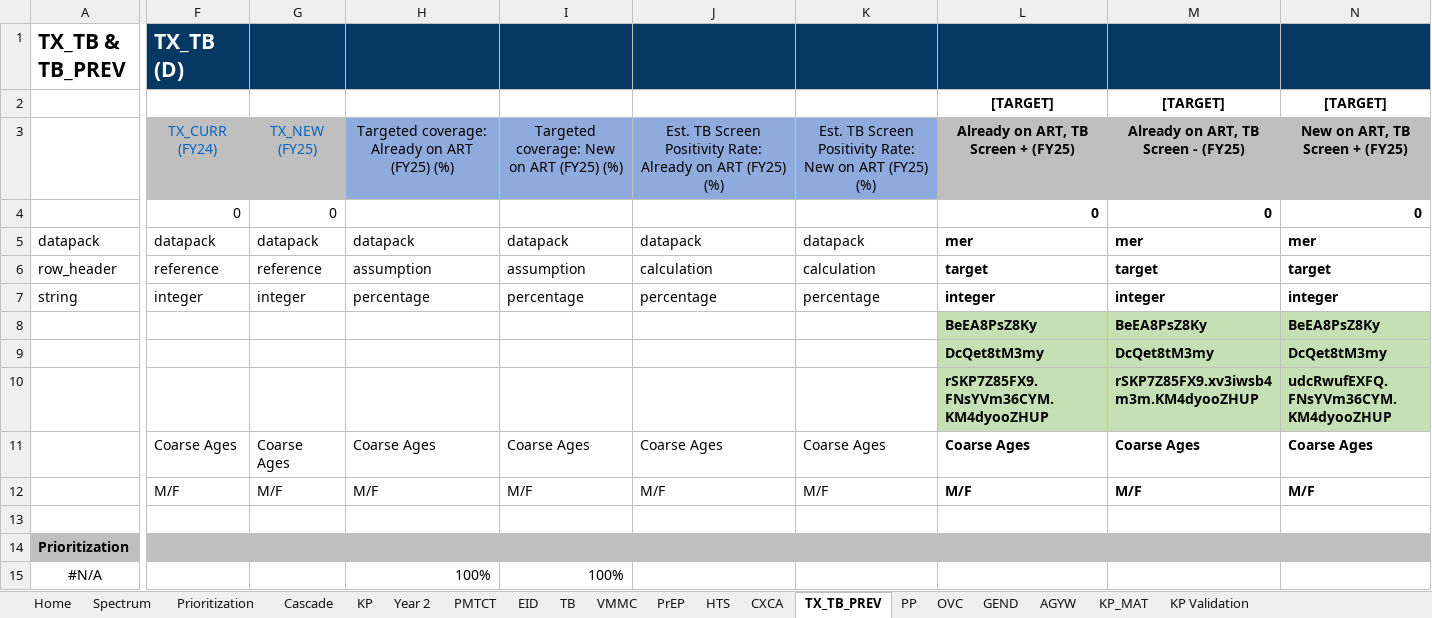
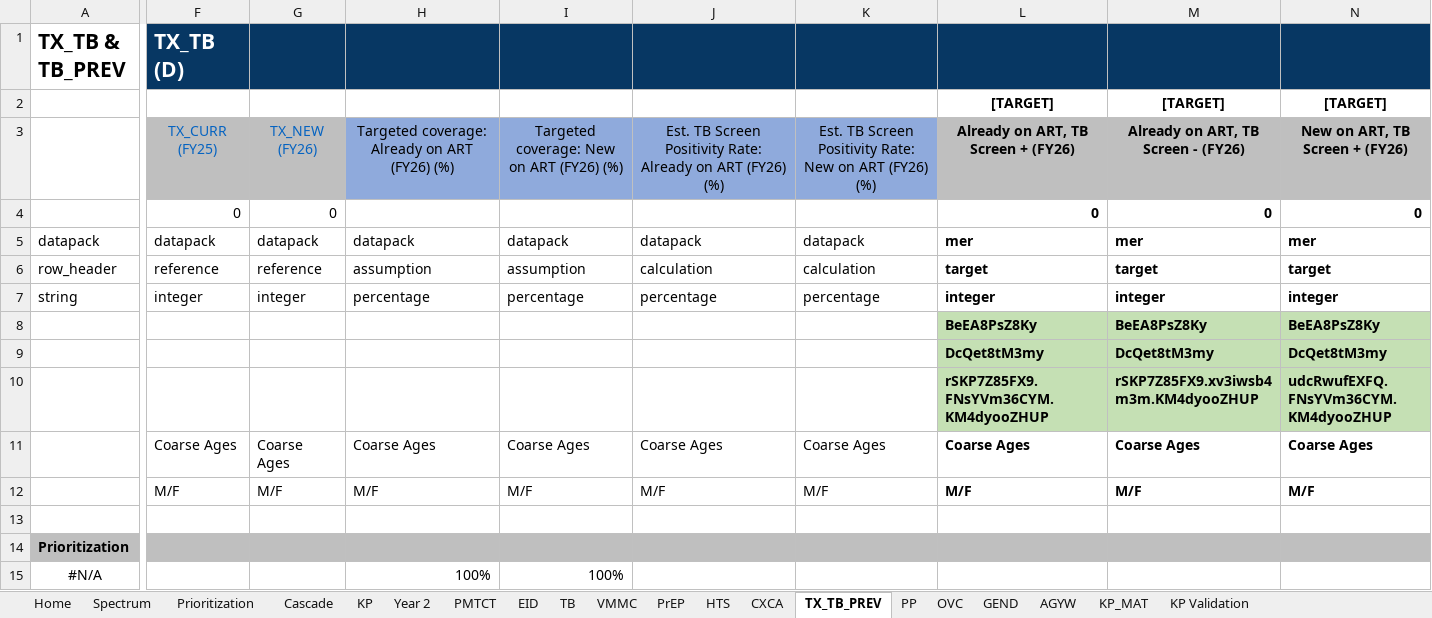
Before and after one commit to pepfar-datim/datapackr, an Excel workbook: inst/extdata/COP25_Data_Pack_Template.xlsx, sheet TX_TB_PREV, drawn as a sheet; only a part is shown, gaps mark what is left out; values as stored, in another font and other column widths than the file's, no borders; conditional formats not drawn; the diff covers the shown part only; the diff names each change by its address in the sheet, - before the commit and + after, or states it on an @@ line.

```diff
--- a/inst/extdata/COP25_Data_Pack_Template.xlsx (sheet TX_TB_PREV)
+++ b/inst/extdata/COP25_Data_Pack_Template.xlsx (sheet TX_TB_PREV)
-F3: TX_CURR (FY24)
+F3: TX_CURR (FY25)
-G3: TX_NEW (FY25)
+G3: TX_NEW (FY26)
-H3: Targeted coverage: Already on ART (FY25) (%)
+H3: Targeted coverage: Already on ART (FY26) (%)
-I3: Targeted coverage: New on ART (FY25) (%)
+I3: Targeted coverage: New on ART (FY26) (%)
-J3: …on ART (FY25) (%)
+J3: …on ART (FY26) (%)
-K3: …on ART (FY25) (%)
+K3: …on ART (FY26) (%)
-L3: Already on ART, TB Screen + (FY25)
+L3: Already on ART, TB Screen + (FY26)
-M3: Already on ART, TB Screen - (FY25)
+M3: Already on ART, TB Screen - (FY26)
-N3: New on ART, TB Screen + (FY25)
+N3: New on ART, TB Screen + (FY26)
```
Also changed, not shown: 14 edited cells elsewhere in this sheet, sheet PMTCT, sheet KP, sheet VMMC, sheet TB, sheet HTS, sheet EID, 6 more sheets.
